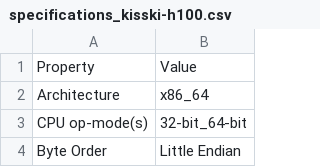
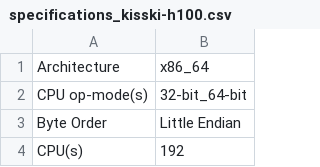
Before and after one commit to PabloJM21/energy_data, a CSV file: specifications_kisski-h100.csv, drawn as a sheet; only a part is shown; the shorter side is filled out with more unchanged rows; the diff names each change by its address in the sheet, - before the commit and + after, or states it on an @@ line.

Commit message:
Update specifications_kisski-h100.csv

```diff
--- a/specifications_kisski-h100.csv
+++ b/specifications_kisski-h100.csv
-row 1: Property | Value
```
